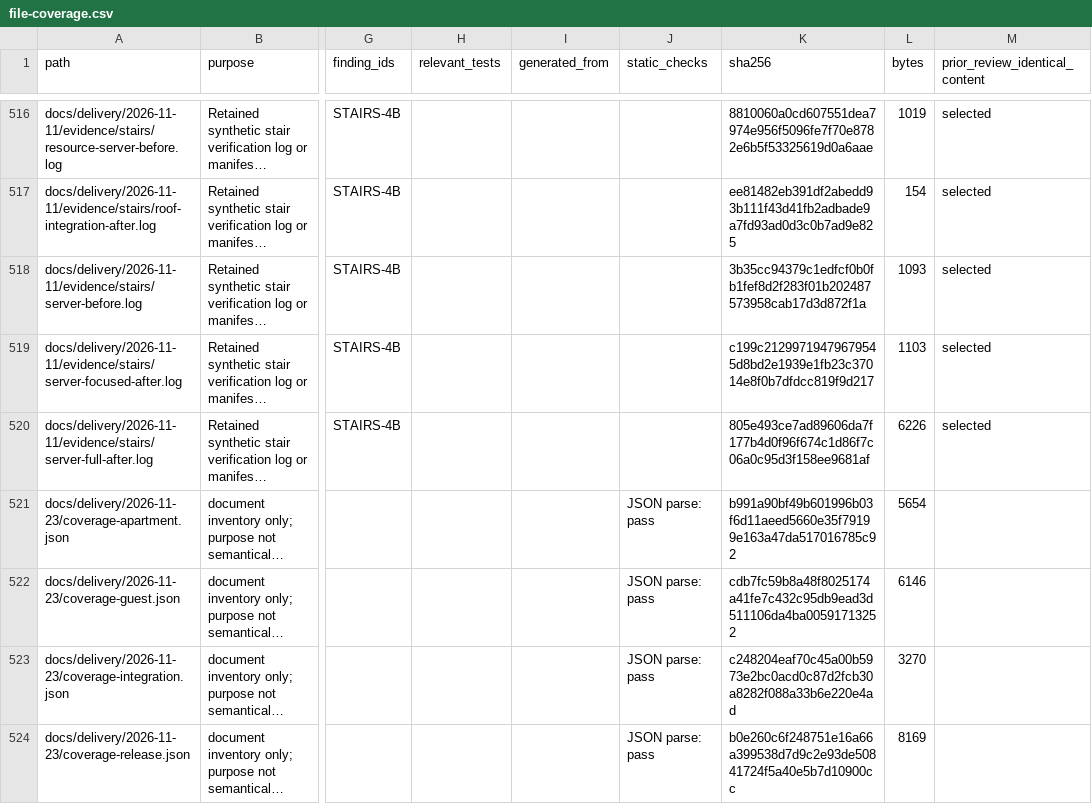
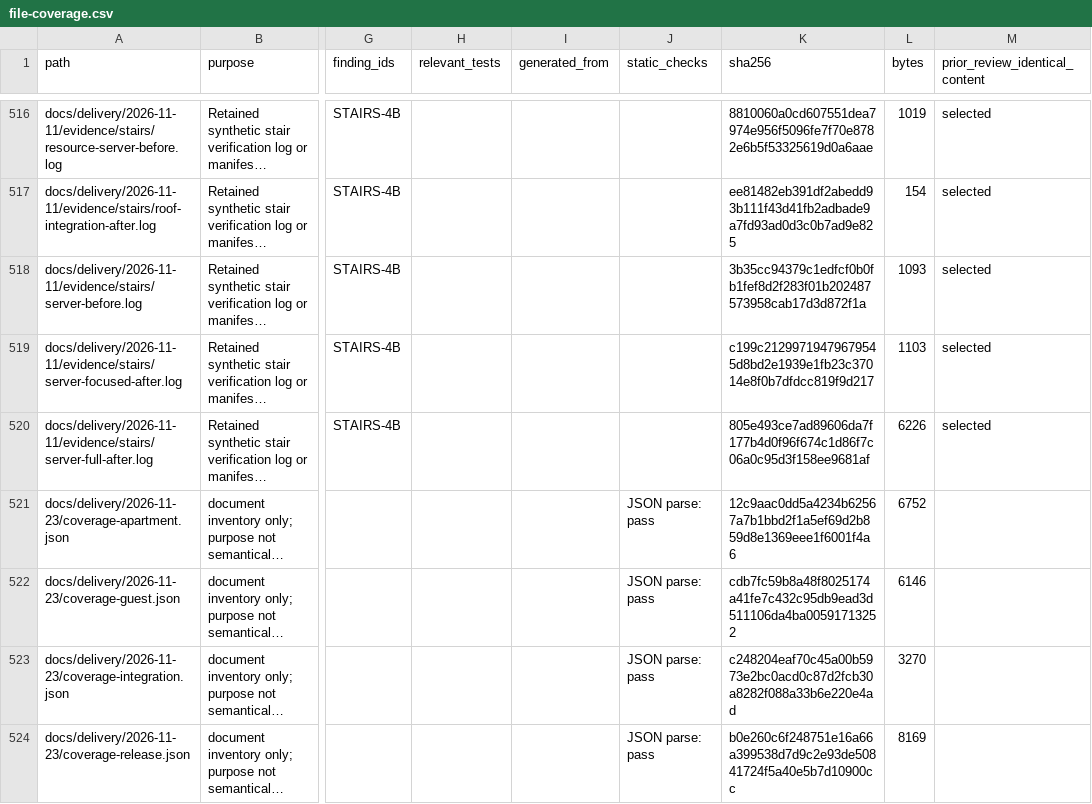
Before and after one commit to NAIFMUSFER/AI-Instruction, a CSV file: docs/delivery/2026-11-23/file-coverage.csv, drawn as a sheet; only a part is shown, gaps mark what is left out; long unchanged cells end in …; the diff covers the shown part only; the diff names each change by its address in the sheet, - before the commit and + after, or states it on an @@ line.

```diff
--- a/docs/delivery/2026-11-23/file-coverage.csv
+++ b/docs/delivery/2026-11-23/file-coverage.csv
-K521 (sha256): b991a90bf49b601996b03f6d11aeed5660e35f79199e163a47da517016785c92
+K521 (sha256): 12c9aac0dd5a4234b62567a7b1bbd2f1a5ef69d2b859d8e1369eee1f6001f4a6
-L521 (bytes): 5654
+L521 (bytes): 6752
```
Also changed, not shown: 3 added rows and 52 edited cells elsewhere in this file, 29 other files.
